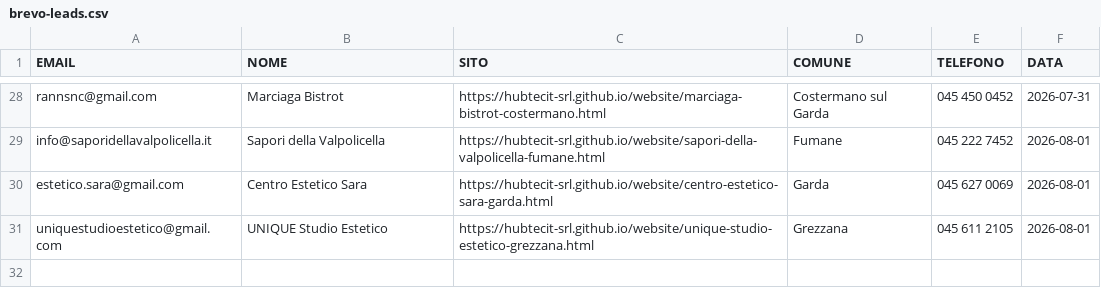
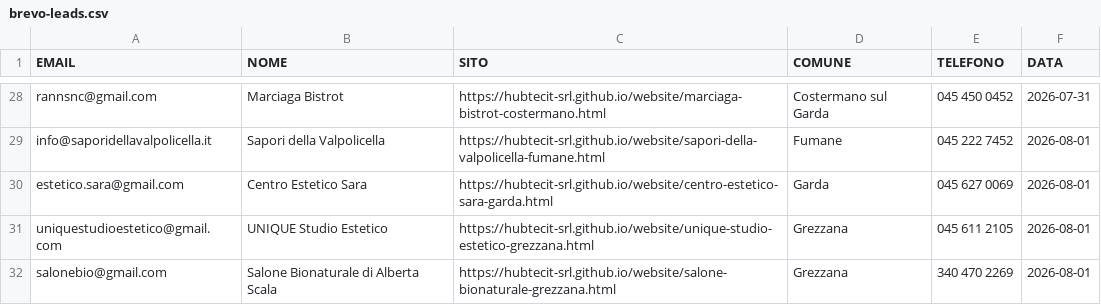
Before and after one commit to hubtecit-srl/website, a CSV file: brevo-leads.csv, drawn as a sheet; only a part is shown, gaps mark what is left out.

```diff
--- a/brevo-leads.csv
+++ b/brevo-leads.csv
@@ -31 +31,2 @@ estetico.sara@gmail.com;Centro Estetico Sara;https://hubtecit-srl.github.io/webs
 uniquestudioestetico@gmail.com;UNIQUE Studio Estetico;https://hubtecit-srl.github.io/website/unique-studio-estetico-grezzana.html;Grezzana;045 611 2105;2026-08-01
+salonebio@gmail.com;Salone Bionaturale di Alberta Scala;https://hubtecit-srl.github.io/website/salone-bionaturale-grezzana.html;Grezzana;340 470 2269;2026-08-01
```
Also changed, not shown: whatsapp-queue.csv, 7 other files.
